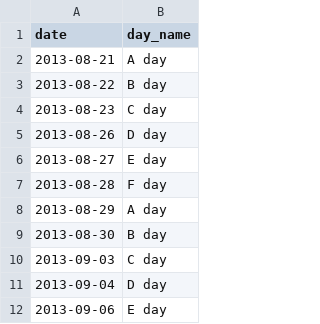
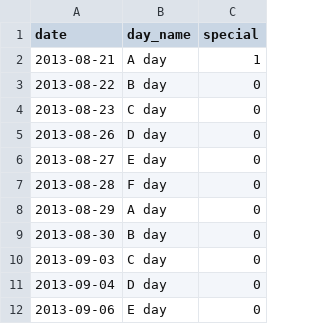
Before and after one commit to jmaroeder/calfiller, a CSV file: dates_days_us.csv, drawn as a sheet; only a part is shown; the diff names each change by its address in the sheet, - before the commit and + after, or states it on an @@ line.

```diff
--- a/dates_days_us.csv
+++ b/dates_days_us.csv
+column C (special), rows 2-12: 1 | 0 | 0 | 0 | 0 | 0 | 0 | 0 | 0 | 0 | 0
```
Also changed, not shown: periods_us.csv.
